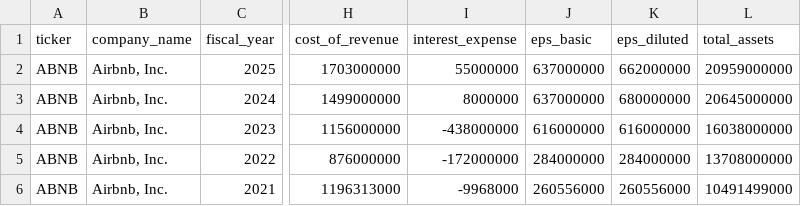
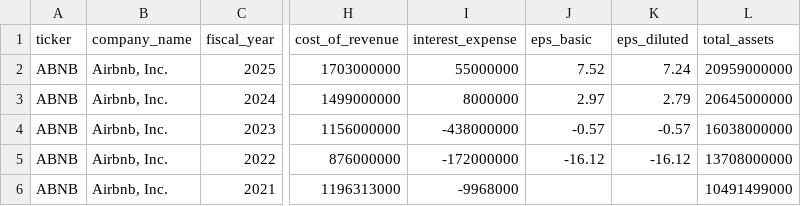
Before and after one commit to abhishek98093/bda-final-pipeline, a CSV file: company_csv/ABNB.csv, drawn as a sheet; only a part is shown, gaps mark what is left out; the diff names each change by its address in the sheet, - before the commit and + after, or states it on an @@ line.

```diff
--- a/company_csv/ABNB.csv
+++ b/company_csv/ABNB.csv
-J2 (eps_basic): 637000000
+J2 (eps_basic): 7.52
-K2 (eps_diluted): 662000000
+K2 (eps_diluted): 7.24
-J3 (eps_basic): 637000000
+J3 (eps_basic): 2.97
-K3 (eps_diluted): 680000000
+K3 (eps_diluted): 2.79
-J4 (eps_basic): 616000000
+J4 (eps_basic): -0.57
-K4 (eps_diluted): 616000000
+K4 (eps_diluted): -0.57
-J5 (eps_basic): 284000000
+J5 (eps_basic): -16.12
-K5 (eps_diluted): 284000000
+K5 (eps_diluted): -16.12
-J6 (eps_basic): 260556000
+J6 (eps_basic): (empty)
-K6 (eps_diluted): 260556000
+K6 (eps_diluted): (empty)
```
Also changed, not shown: data/processed/final_peer_comparison.csv, data/processed/peer_comparison_5year.csv, 36 other files.
